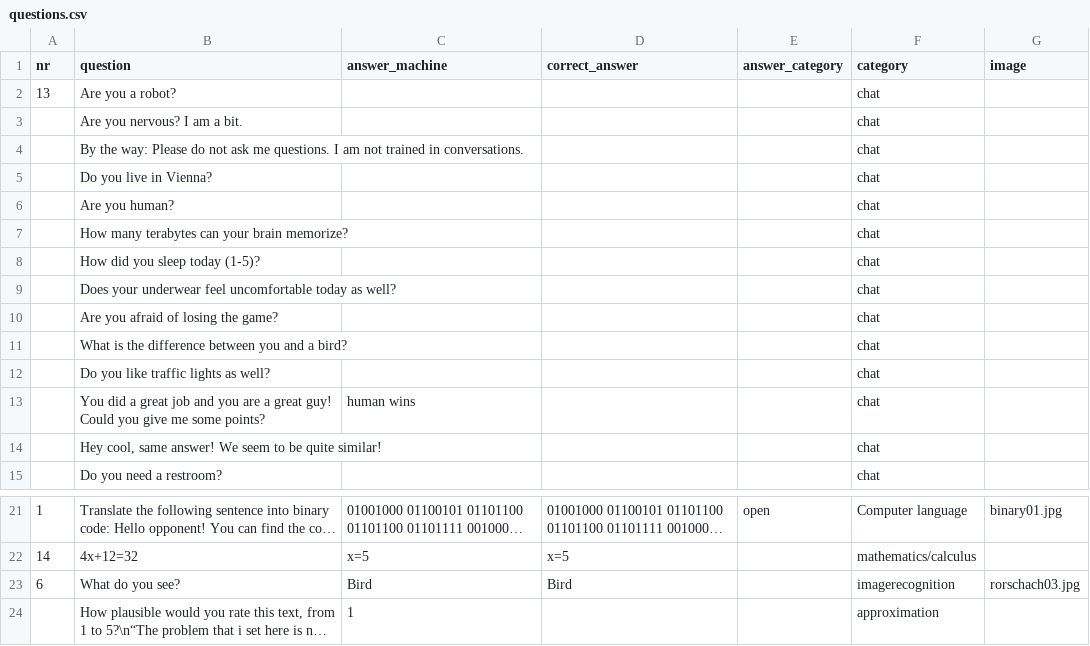
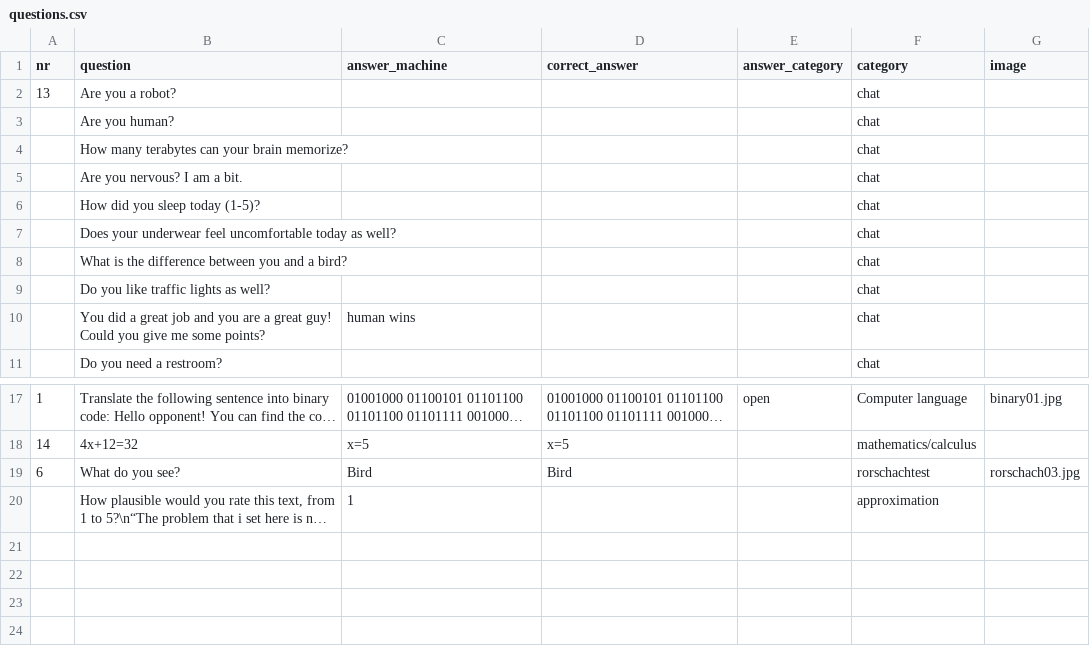
Before and after one commit to helcodes/humanmachine01, a CSV file: src/media/questions.csv, drawn as a sheet; only a part is shown, gaps mark what is left out; long unchanged cells end in …; removed rows and columns are numbered as before the commit, all else as after; the diff names each change by its address in the sheet, - before the commit and + after, or states it on an @@ line.

```diff
--- a/src/media/questions.csv
+++ b/src/media/questions.csv
-row 4:  | By the way: Please do not ask me questions. I am not trained in conversations. |  |  |  | chat
-row 5:  | Do you live in Vienna? |  |  |  | chat
@@ row 3 moved to row 5: Are you nervous? I am a bit. @@
-row 10:  | Are you afraid of losing the game? |  |  |  | chat
-row 14:  | Hey cool, same answer! We seem to be quite similar! |  |  |  | chat
-F19 (category): imagerecognition
+F19 (category): rorschachtest
```
Also changed, not shown: build/classes/media/descriptions.csv, build/classes/media/questions.csv, 16 other files.
